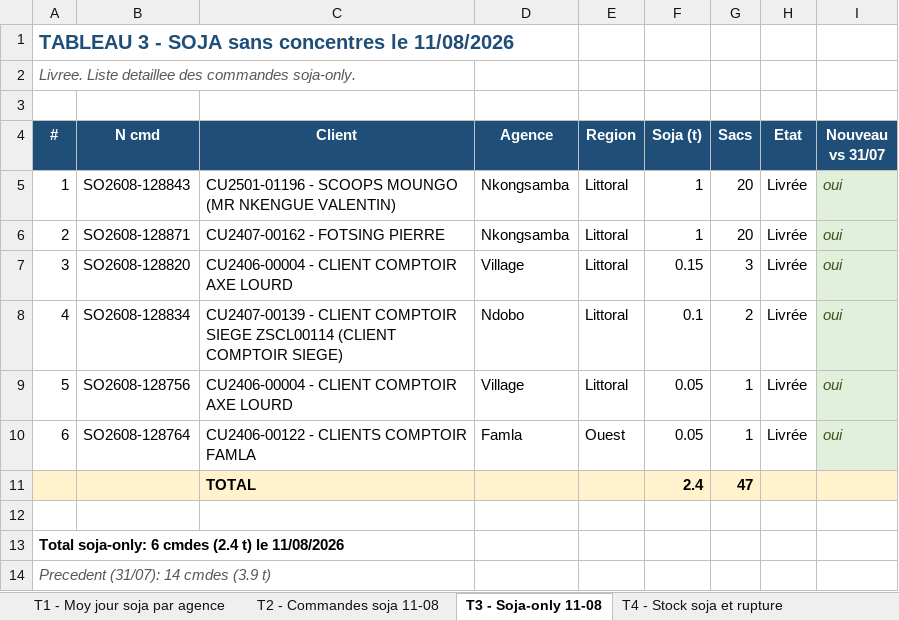
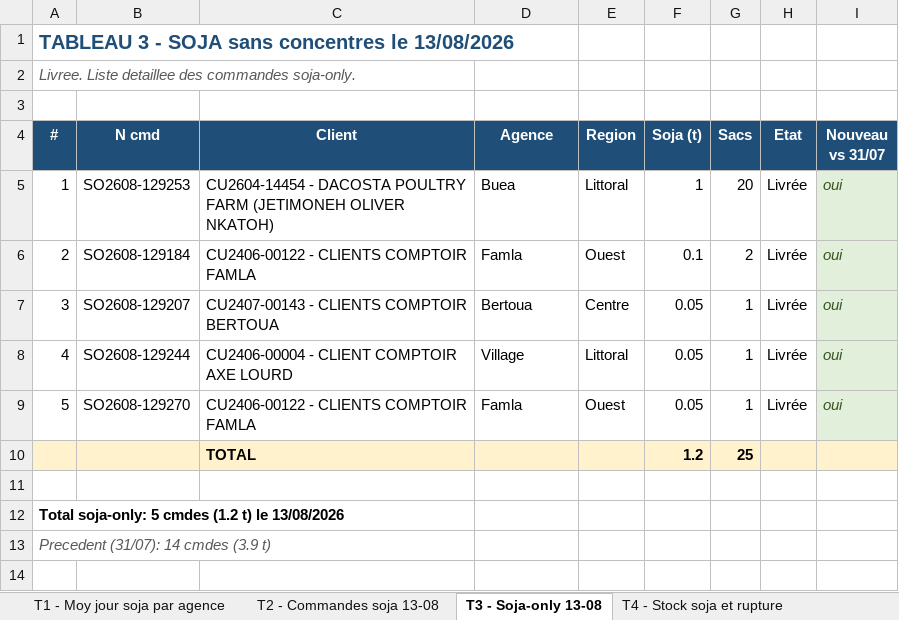
Before and after one commit to frwil/njs-sales-analysis, an Excel workbook: download/analyse_soja_aout.xlsx, sheet T3 - Soja-only 13-08, drawn as a sheet; values as stored, in another font and other column widths than the file's, no borders; removed rows and columns are numbered as before the commit, all else as after; the diff names each change by its address in the sheet, - before the commit and + after, or states it on an @@ line.

```diff
--- a/download/analyse_soja_aout.xlsx (sheet T3 - Soja-only 13-08)
+++ b/download/analyse_soja_aout.xlsx (sheet T3 - Soja-only 13-08)
-sheet tab: T2 - Commandes soja 11-08
+sheet tab: T2 - Commandes soja 13-08
-sheet tab: T3 - Soja-only 11-08
+sheet tab: T3 - Soja-only 13-08
@@ column A (#) renumbered between rows 1 and 12 @@
-B5 (N cmd): SO2608-128843
+B5 (N cmd): SO2608-129253
-C5 (Client): CU2501-01196 - SCOOPS MOUNGO (MR NKENGUE VALENTIN)
+C5 (Client): CU2604-14454 - DACOSTA POULTRY FARM (JETIMONEH OLIVER NKATOH)
-D5 (Agence): Nkongsamba
+D5 (Agence): Buea
-row 6: 2 | SO2608-128871 | CU2407-00162 - FOTSING PIERRE | Nkongsamba | Littoral | 1 | 20 | Livrée | oui
-row 7: 3 | SO2608-128820 | CU2406-00004 - CLIENT COMPTOIR AXE LOURD | Village | Littoral | 0.15 | 3 | Livrée | oui
-B6 (N cmd): SO2608-128834
+B6 (N cmd): SO2608-129184
-C6 (Client): CU2407-00139 - CLIENT COMPTOIR SIEGE ZSCL00114 (CLIENT COMPTOIR SIEGE)
+C6 (Client): CU2406-00122 - CLIENTS COMPTOIR FAMLA
-D6 (Agence): Ndobo
+D6 (Agence): Famla
-E6 (Region): Littoral
+E6 (Region): Ouest
+row 7: 3 | SO2608-129207 | CU2407-00143 - CLIENTS COMPTOIR BERTOUA | Bertoua | Centre | 0.05 | 1 | Livrée | oui
-B8 (N cmd): SO2608-128756
+B8 (N cmd): SO2608-129244
-B9 (N cmd): SO2608-128764
+B9 (N cmd): SO2608-129270
-row 11:  |  | TOTAL |  |  | 2.4 | 47
+row 10:  |  | TOTAL |  |  | 1.2 | 25
```
Also changed, not shown: sheet T4 - Stock soja et rupture, sheet T2 - Commandes soja 13-08, sheet T1 - Moy jour soja par agence, sheet T5 - Tendance Août, charts or pictures, 10 other files.
